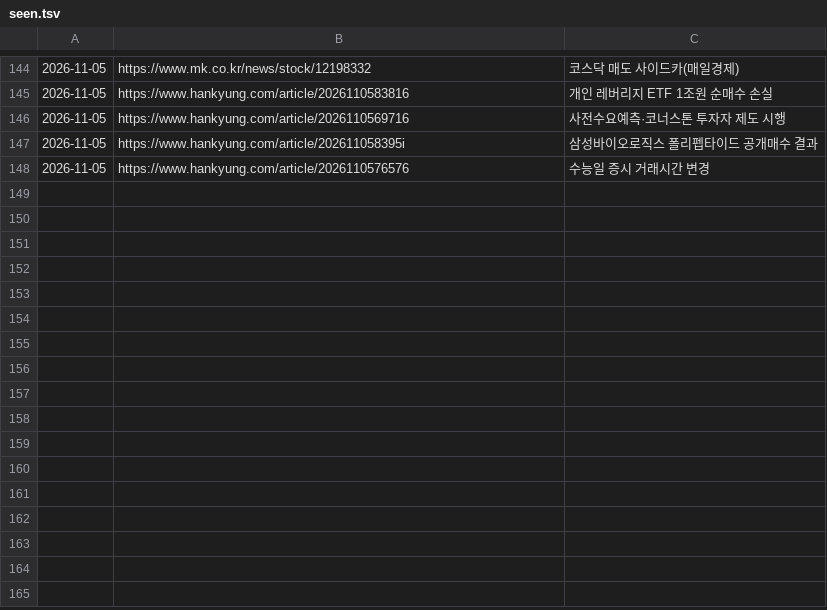
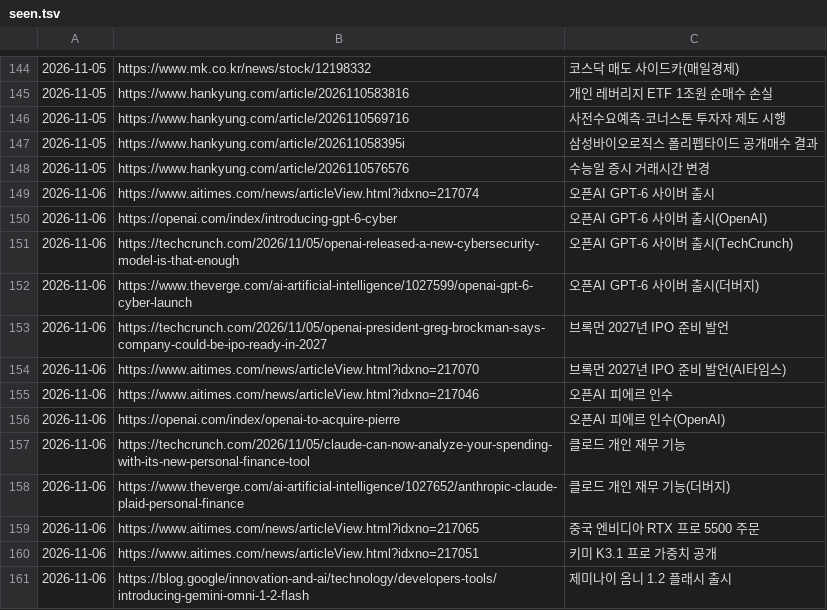
Before and after one commit to Jaesung-kim/it-news, a TSV file: data/seen.tsv, drawn as a sheet; only a part is shown, gaps mark what is left out; the diff names each change by its address in the sheet, - before the commit and + after, or states it on an @@ line.

```diff
--- a/data/seen.tsv
+++ b/data/seen.tsv
+row 149: 2026-11-06 | https://www.aitimes.com/news/articleView.html?idxno=217074 | 오픈AI GPT-6 사이버 출시
+row 150: 2026-11-06 | https://openai.com/index/introducing-gpt-6-cyber | 오픈AI GPT-6 사이버 출시(OpenAI)
+row 151: 2026-11-06 | https://techcrunch.com/2026/11/05/openai-released-a-new-cybersecurity-model-is-that-enough | 오픈AI GPT-6 사이버 출시(TechCrunch)
+row 152: 2026-11-06 | https://www.theverge.com/ai-artificial-intelligence/1027599/openai-gpt-6-cyber-launch | 오픈AI GPT-6 사이버 출시(더버지)
+row 153: 2026-11-06 | https://techcrunch.com/2026/11/05/openai-president-greg-brockman-says-company-could-be-ipo-ready-in-2027 | 브록먼 2027년 IPO 준비 발언
+row 154: 2026-11-06 | https://www.aitimes.com/news/articleView.html?idxno=217070 | 브록먼 2027년 IPO 준비 발언(AI타임스)
+row 155: 2026-11-06 | https://www.aitimes.com/news/articleView.html?idxno=217046 | 오픈AI 피에르 인수
+row 156: 2026-11-06 | https://openai.com/index/openai-to-acquire-pierre | 오픈AI 피에르 인수(OpenAI)
+row 157: 2026-11-06 | https://techcrunch.com/2026/11/05/claude-can-now-analyze-your-spending-with-its-new-personal-finance-tool | 클로드 개인 재무 기능
+row 158: 2026-11-06 | https://www.theverge.com/ai-artificial-intelligence/1027652/anthropic-claude-plaid-personal-finance | 클로드 개인 재무 기능(더버지)
+row 159: 2026-11-06 | https://www.aitimes.com/news/articleView.html?idxno=217065 | 중국 엔비디아 RTX 프로 5500 주문
+row 160: 2026-11-06 | https://www.aitimes.com/news/articleView.html?idxno=217051 | 키미 K3.1 프로 가중치 공개
+row 161: 2026-11-06 | https://blog.google/innovation-and-ai/technology/developers-tools/introducing-gemini-omni-1-2-flash | 제미나이 옴니 1.2 플래시 출시
```
Also changed, not shown: 9 other files.
